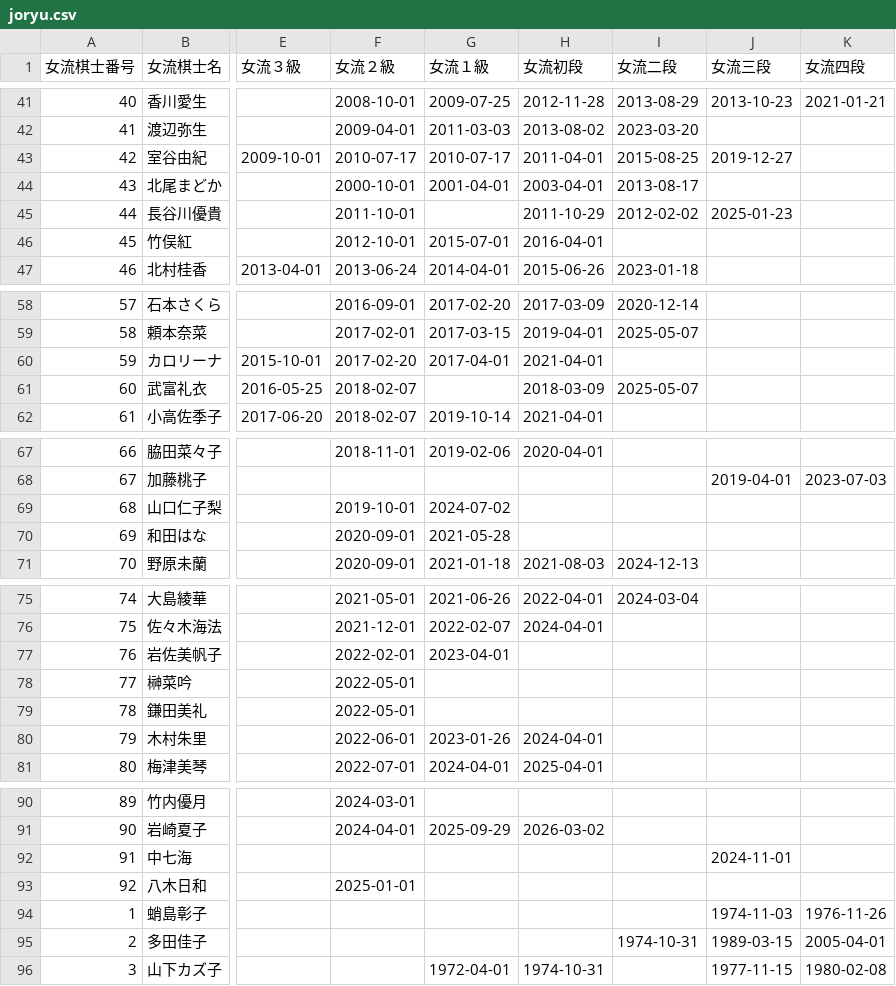
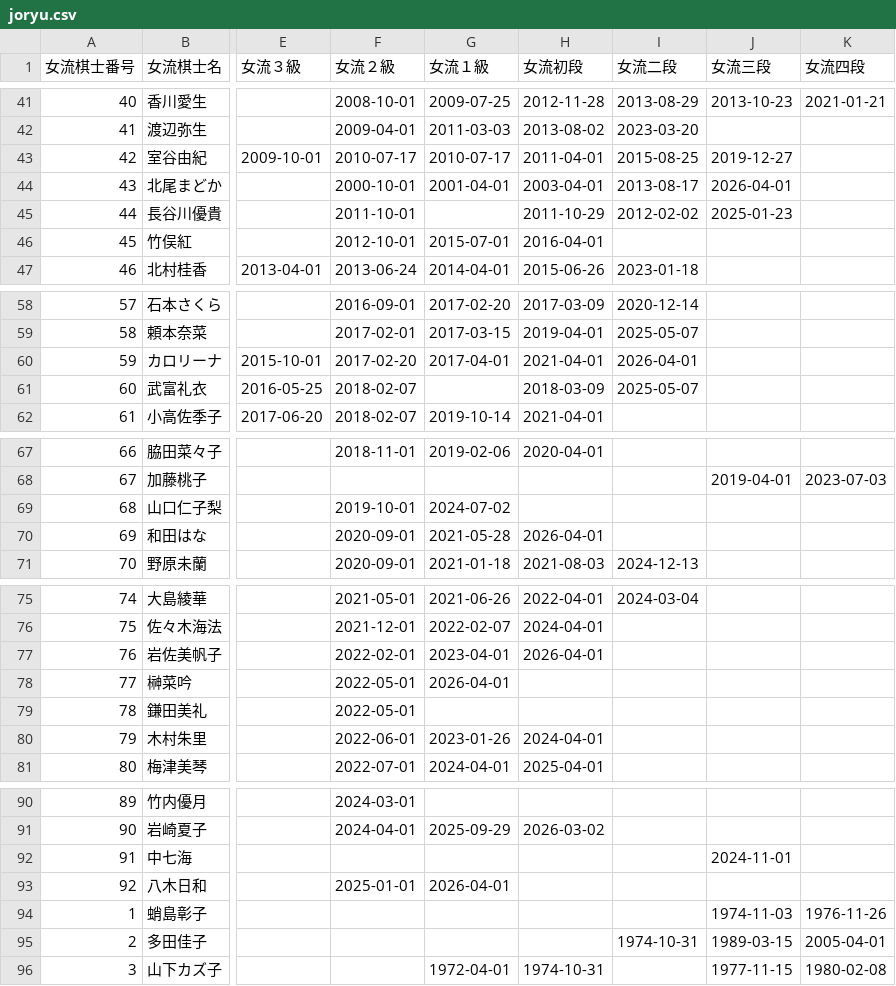
Before and after one commit to ulti-shogi/mate-shogi, a CSV file: joryu.csv, drawn as a sheet; only a part is shown, gaps mark what is left out; the diff names each change by its address in the sheet, - before the commit and + after, or states it on an @@ line.

```diff
--- a/joryu.csv
+++ b/joryu.csv
-J44 (女流三段): (empty)
+J44 (女流三段): 2026-04-01
-I60 (女流二段): (empty)
+I60 (女流二段): 2026-04-01
-H70 (女流初段): (empty)
+H70 (女流初段): 2026-04-01
-H77 (女流初段): (empty)
+H77 (女流初段): 2026-04-01
-G78 (女流１級): (empty)
+G78 (女流１級): 2026-04-01
-G93 (女流１級): (empty)
+G93 (女流１級): 2026-04-01
```
Also changed, not shown: kishi.csv, result_2025.csv, 1 other file.
